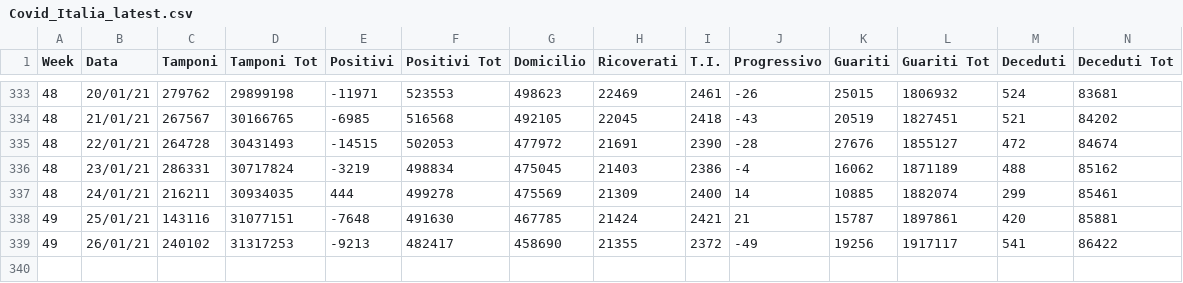
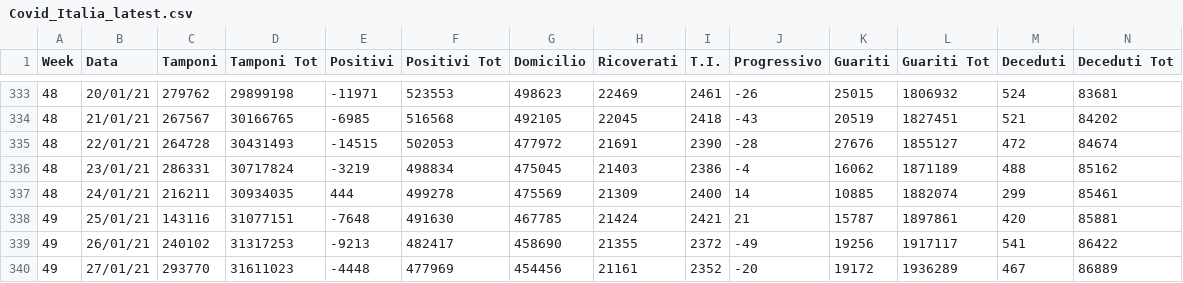
Before and after one commit to AgifAlAviv/covid19-italia, a CSV file: Covid_Italia_latest.csv, drawn as a sheet; only a part is shown, gaps mark what is left out; rows hold the shown columns only; the diff names each change by its address in the sheet, - before the commit and + after, or states it on an @@ line.

Commit message:
Add files via upload

```diff
--- a/Covid_Italia_latest.csv
+++ b/Covid_Italia_latest.csv
+row 340: 49 | 27/01/21 | 293770 | 31611023 | -4448 | 477969 | 454456 | 21161 | 2352 | -20 | 19172 | 1936289 | 467 | 86889
```
